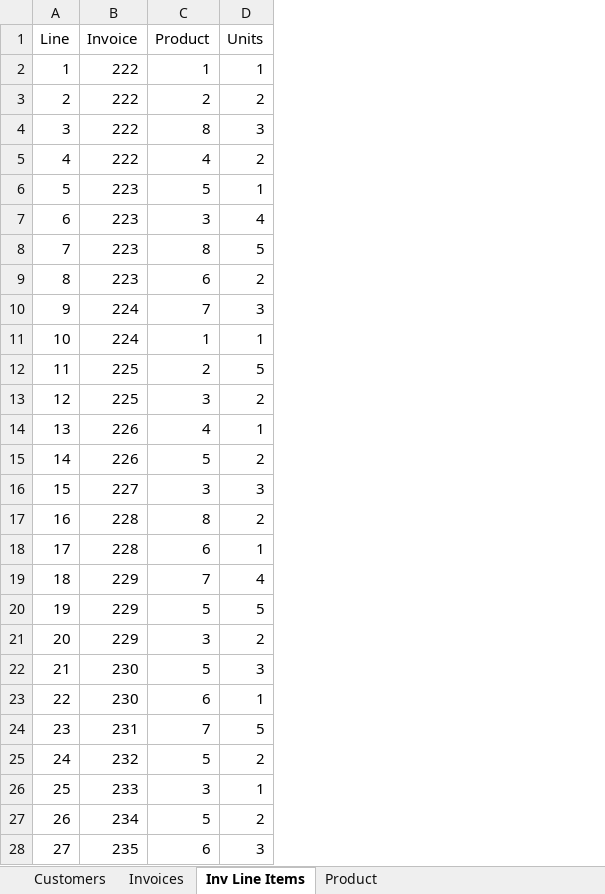
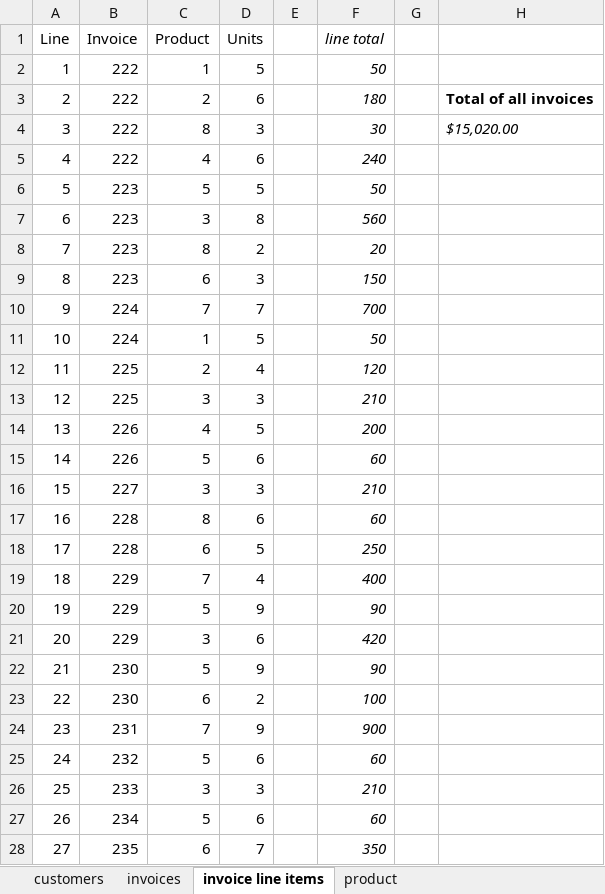
Before and after one commit to OmarHussainX/evolveu-python, an Excel workbook: Comp230/sales_data.xlsx, sheet invoice line items, drawn as a sheet; only a part is shown; values as stored, in another font and other column widths than the file's, no borders; the diff covers the shown part only; the diff names each change by its address in the sheet, - before the commit and + after, or states it on an @@ line.

Commit message:
removed old sales data, corrected issues with new sales data - should satisfy all constraints now

```diff
--- a/Comp230/sales_data.xlsx (sheet invoice line items)
+++ b/Comp230/sales_data.xlsx (sheet invoice line items)
-sheet tab: Customers
+sheet tab: customers
-sheet tab: Invoices
+sheet tab: invoices
-sheet tab: Inv Line Items
+sheet tab: invoice line items
-sheet tab: Product
+sheet tab: product
+column E, empty
+column F (line total), rows 2-28: 50 | 180 | 30 | 240 | 50 | 560 | 20 | 150 | 700 | 50 | 120 | 210 | 200 | 60 | 210 | 60 | 250 | 400 | 90 | 420 | 90 | 100 | 900 | 60 | 210 | 60 | 350
+column G, empty
+column H, rows 3-4: Total of all invoices | $15,020.00
-D2 (Units): 1
+D2 (Units): 5
-D3 (Units): 2
+D3 (Units): 6
-D5 (Units): 2
+D5 (Units): 6
-D6 (Units): 1
+D6 (Units): 5
-D7 (Units): 4
+D7 (Units): 8
-D8 (Units): 5
+D8 (Units): 2
-D9 (Units): 2
+D9 (Units): 3
-D10 (Units): 3
+D10 (Units): 7
-D11 (Units): 1
+D11 (Units): 5
-D12 (Units): 5
+D12 (Units): 4
-D13 (Units): 2
+D13 (Units): 3
-D14 (Units): 1
+D14 (Units): 5
-D15 (Units): 2
+D15 (Units): 6
-D17 (Units): 2
+D17 (Units): 6
-D18 (Units): 1
+D18 (Units): 5
-D20 (Units): 5
+D20 (Units): 9
-D21 (Units): 2
+D21 (Units): 6
-D22 (Units): 3
+D22 (Units): 9
-D23 (Units): 1
+D23 (Units): 2
-D24 (Units): 5
+D24 (Units): 9
-D25 (Units): 2
+D25 (Units): 6
-D26 (Units): 1
+D26 (Units): 3
-D27 (Units): 2
+D27 (Units): 6
-D28 (Units): 3
+D28 (Units): 7
```
Also changed, not shown: 6 added rows, 38 edited cells and row numbers in column A elsewhere in this sheet, sheet invoices, sheet product, 1 other file.
